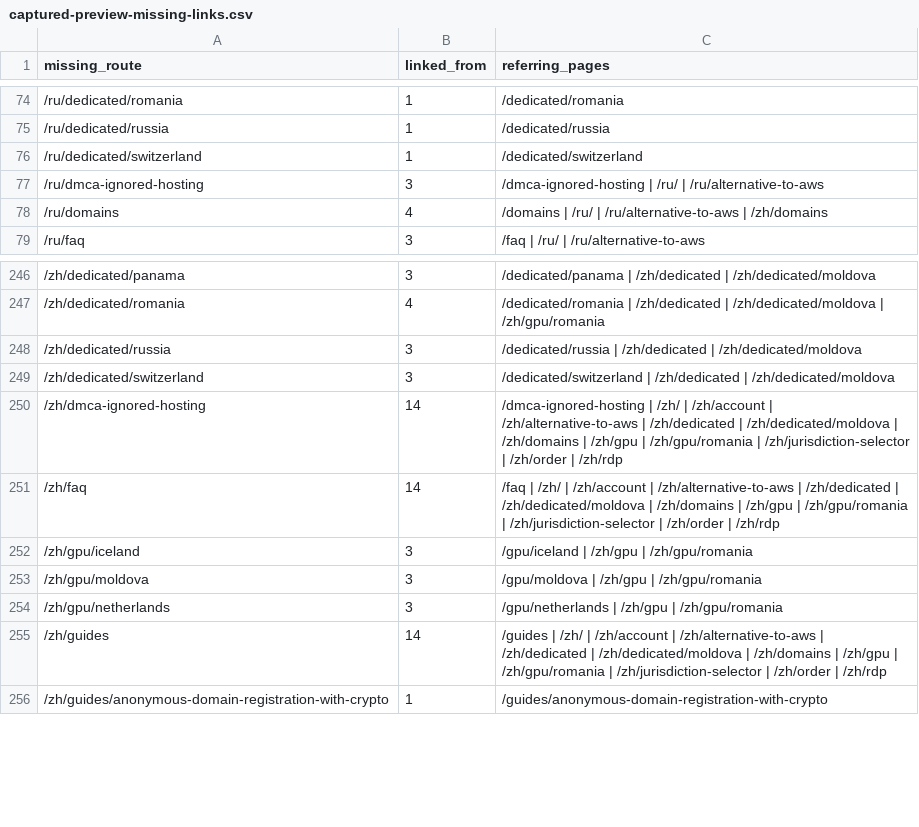
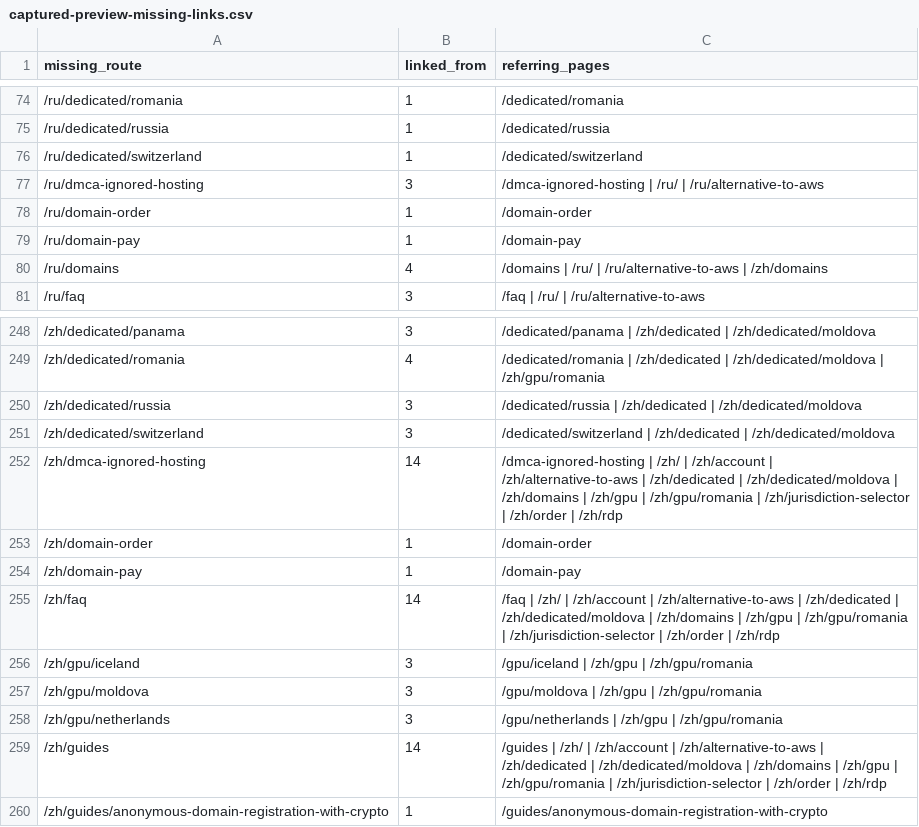
Before and after one commit to jill0010/NewVPS, a CSV file: reports/captured-preview-missing-links.csv, drawn as a sheet; only a part is shown, gaps mark what is left out; the diff names each change by its address in the sheet, - before the commit and + after, or states it on an @@ line.

```diff
--- a/reports/captured-preview-missing-links.csv
+++ b/reports/captured-preview-missing-links.csv
+row 78: /ru/domain-order | 1 | /domain-order
+row 79: /ru/domain-pay | 1 | /domain-pay
+row 253: /zh/domain-order | 1 | /domain-order
+row 254: /zh/domain-pay | 1 | /domain-pay
```
